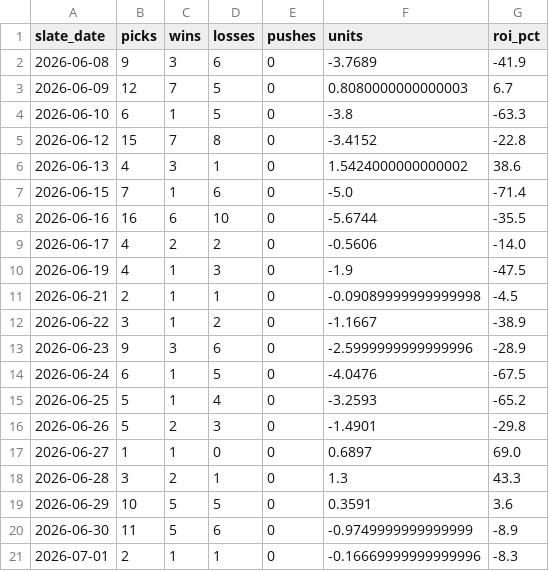
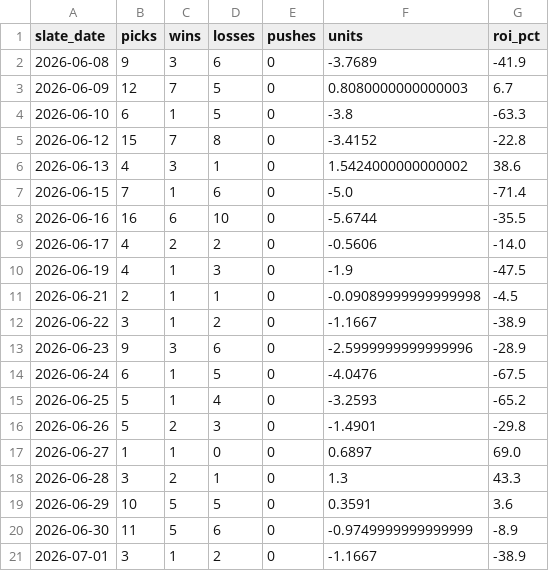
Before and after one commit to mattkreitzer1/Strikeout-Props, a CSV file: data/tracker/daily_rollup.csv, drawn as a sheet.

```diff
--- a/data/tracker/daily_rollup.csv
+++ b/data/tracker/daily_rollup.csv
@@ -20,2 +20,2 @@ slate_date,picks,wins,losses,pushes,units,roi_pct
 2026-06-30,11,5,6,0,-0.9749999999999999,-8.9
-2026-07-01,2,1,1,0,-0.16669999999999996,-8.3
+2026-07-01,3,1,2,0,-1.1667,-38.9
```
Also changed, not shown: data/tracker/ev_rollup.csv, data/tracker/ledger.csv, 3 other files.
